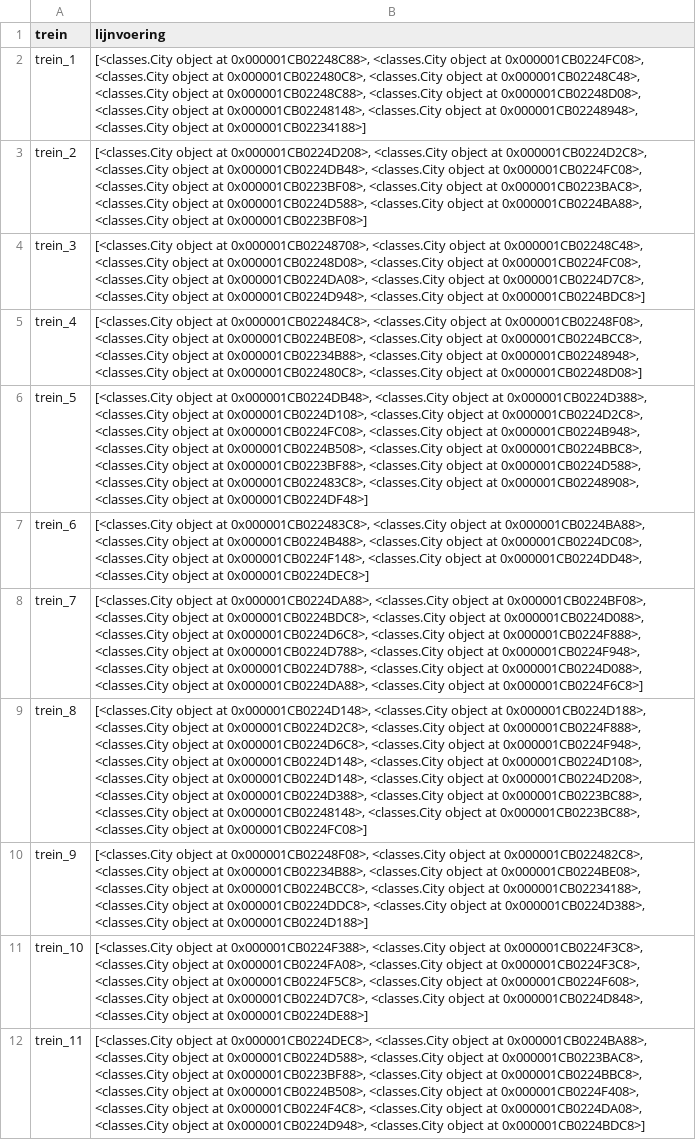
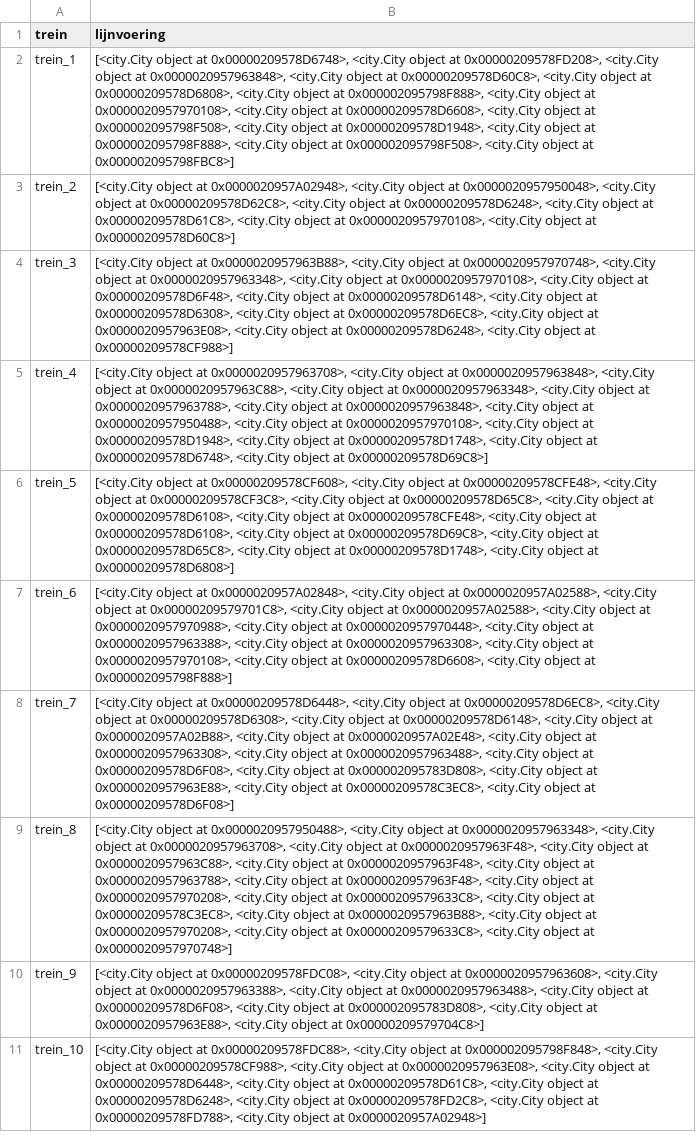
Before and after one commit to StefanvdBerg00/BetaRail, a CSV file: results/solution.csv, drawn as a sheet; the diff names each change by its address in the sheet, - before the commit and + after, or states it on an @@ line.

```diff
--- a/results/solution.csv
+++ b/results/solution.csv
-B2 (lijnvoering): [<classes.City object at 0x000001CB02248C88>, <classes.City object at 0x000001CB0224FC08>, <classes.City object at 0x000001CB022480C8>, <classes.City object at 0x000001CB02248C48>, <classes.City object at 0x000001CB02248C88>, <classes.City object at 0x000001CB02248D08>, <classes.City object at 0x000001CB02248148>, <classes.City object at 0x000001CB02248948>, <classes.City object at 0x000001CB02234188>]
+B2 (lijnvoering): [<city.City object at 0x00000209578D6748>, <city.City object at 0x00000209578FD208>, <city.City object at 0x0000020957963848>, <city.City object at 0x00000209578D60C8>, <city.City object at 0x00000209578D6808>, <city.City object at 0x000002095798F888>, <city.City object at 0x0000020957970108>, <city.City object at 0x00000209578D6608>, <city.City object at 0x000002095798F508>, <city.City object at 0x00000209578D1948>, <city.City object at 0x000002095798F888>, <city.City object at 0x000002095798F508>, <city.City object at 0x000002095798FBC8>]
-B3 (lijnvoering): [<classes.City object at 0x000001CB0224D208>, <classes.City object at 0x000001CB0224D2C8>, <classes.City object at 0x000001CB0224DB48>, <classes.City object at 0x000001CB0224FC08>, <classes.City object at 0x000001CB0223BF08>, <classes.City object at 0x000001CB0223BAC8>, <classes.City object at 0x000001CB0224D588>, <classes.City object at 0x000001CB0224BA88>, <classes.City object at 0x000001CB0223BF08>]
+B3 (lijnvoering): [<city.City object at 0x0000020957A02948>, <city.City object at 0x0000020957950048>, <city.City object at 0x00000209578D62C8>, <city.City object at 0x00000209578D6248>, <city.City object at 0x00000209578D61C8>, <city.City object at 0x0000020957970108>, <city.City object at 0x00000209578D60C8>]
-B4 (lijnvoering): [<classes.City object at 0x000001CB02248708>, <classes.City object at 0x000001CB02248C48>, <classes.City object at 0x000001CB02248D08>, <classes.City object at 0x000001CB0224FC08>, <classes.City object at 0x000001CB0224DA08>, <classes.City object at 0x000001CB0224D7C8>, <classes.City object at 0x000001CB0224D948>, <classes.City object at 0x000001CB0224BDC8>]
+B4 (lijnvoering): [<city.City object at 0x0000020957963B88>, <city.City object at 0x0000020957970748>, <city.City object at 0x0000020957963348>, <city.City object at 0x0000020957970108>, <city.City object at 0x00000209578D6F48>, <city.City object at 0x00000209578D6148>, <city.City object at 0x00000209578D6308>, <city.City object at 0x00000209578D6EC8>, <city.City object at 0x0000020957963E08>, <city.City object at 0x00000209578D6248>, <city.City object at 0x00000209578CF988>]
-B5 (lijnvoering): [<classes.City object at 0x000001CB022484C8>, <classes.City object at 0x000001CB02248F08>, <classes.City object at 0x000001CB0224BE08>, <classes.City object at 0x000001CB0224BCC8>, <classes.City object at 0x000001CB02234B88>, <classes.City object at 0x000001CB02248948>, <classes.City object at 0x000001CB022480C8>, <classes.City object at 0x000001CB02248D08>]
+B5 (lijnvoering): [<city.City object at 0x0000020957963708>, <city.City object at 0x0000020957963848>, <city.City object at 0x0000020957963C88>, <city.City object at 0x0000020957963348>, <city.City object at 0x0000020957963788>, <city.City object at 0x0000020957963848>, <city.City object at 0x0000020957950488>, <city.City object at 0x0000020957970108>, <city.City object at 0x00000209578D1948>, <city.City object at 0x00000209578D1748>, <city.City object at 0x00000209578D6748>, <city.City object at 0x00000209578D69C8>]
-B6 (lijnvoering): [<classes.City object at 0x000001CB0224DB48>, <classes.City object at 0x000001CB0224D388>, <classes.City object at 0x000001CB0224D108>, <classes.City object at 0x000001CB0224D2C8>, <classes.City object at 0x000001CB0224FC08>, <classes.City object at 0x000001CB0224B948>, <classes.City object at 0x000001CB0224B508>, <classes.City object at 0x000001CB0224BBC8>, <classes.City object at 0x000001CB0223BF88>, <classes.City object at 0x000001CB0224D588>, <classes.City object at 0x000001CB022483C8>, <classes.City object at 0x000001CB02248908>, <classes.City object at 0x000001CB0224DF48>]
+B6 (lijnvoering): [<city.City object at 0x00000209578CF608>, <city.City object at 0x00000209578CFE48>, <city.City object at 0x00000209578CF3C8>, <city.City object at 0x00000209578D65C8>, <city.City object at 0x00000209578D6108>, <city.City object at 0x00000209578CFE48>, <city.City object at 0x00000209578D6108>, <city.City object at 0x00000209578D69C8>, <city.City object at 0x00000209578D65C8>, <city.City object at 0x00000209578D1748>, <city.City object at 0x00000209578D6808>]
-B7 (lijnvoering): [<classes.City object at 0x000001CB022483C8>, <classes.City object at 0x000001CB0224BA88>, <classes.City object at 0x000001CB0224B488>, <classes.City object at 0x000001CB0224DC08>, <classes.City object at 0x000001CB0224F148>, <classes.City object at 0x000001CB0224DD48>, <classes.City object at 0x000001CB0224DEC8>]
+B7 (lijnvoering): [<city.City object at 0x0000020957A02848>, <city.City object at 0x0000020957A02588>, <city.City object at 0x00000209579701C8>, <city.City object at 0x0000020957A02588>, <city.City object at 0x0000020957970988>, <city.City object at 0x0000020957970448>, <city.City object at 0x0000020957963388>, <city.City object at 0x0000020957963308>, <city.City object at 0x0000020957970108>, <city.City object at 0x00000209578D6608>, <city.City object at 0x000002095798F888>]
-B8 (lijnvoering): [<classes.City object at 0x000001CB0224DA88>, <classes.City object at 0x000001CB0224BF08>, <classes.City object at 0x000001CB0224BDC8>, <classes.City object at 0x000001CB0224D088>, <classes.City object at 0x000001CB0224D6C8>, <classes.City object at 0x000001CB0224F888>, <classes.City object at 0x000001CB0224D788>, <classes.City object at 0x000001CB0224F948>, <classes.City object at 0x000001CB0224D788>, <classes.City object at 0x000001CB0224D088>, <classes.City object at 0x000001CB0224DA88>, <classes.City object at 0x000001CB0224F6C8>]
+B8 (lijnvoering): [<city.City object at 0x00000209578D6448>, <city.City object at 0x00000209578D6EC8>, <city.City object at 0x00000209578D6308>, <city.City object at 0x00000209578D6148>, <city.City object at 0x0000020957A02B88>, <city.City object at 0x0000020957A02E48>, <city.City object at 0x0000020957963308>, <city.City object at 0x0000020957963488>, <city.City object at 0x00000209578D6F08>, <city.City object at 0x000002095783D808>, <city.City object at 0x0000020957963E88>, <city.City object at 0x00000209578C3EC8>, <city.City object at 0x00000209578D6F08>]
-B9 (lijnvoering): [<classes.City object at 0x000001CB0224D148>, <classes.City object at 0x000001CB0224D188>, <classes.City object at 0x000001CB0224D2C8>, <classes.City object at 0x000001CB0224F888>, <classes.City object at 0x000001CB0224D6C8>, <classes.City object at 0x000001CB0224F948>, <classes.City object at 0x000001CB0224D148>, <classes.City object at 0x000001CB0224D108>, <classes.City object at 0x000001CB0224D148>, <classes.City object at 0x000001CB0224D208>, <classes.City object at 0x000001CB0224D388>, <classes.City object at 0x000001CB0223BC88>, <classes.City object at 0x000001CB02248148>, <classes.City object at 0x000001CB0223BC88>, <classes.City object at 0x000001CB0224FC08>]
+B9 (lijnvoering): [<city.City object at 0x0000020957950488>, <city.City object at 0x0000020957963348>, <city.City object at 0x0000020957963708>, <city.City object at 0x0000020957963F48>, <city.City object at 0x0000020957963C88>, <city.City object at 0x0000020957963F48>, <city.City object at 0x0000020957963788>, <city.City object at 0x0000020957963F48>, <city.City object at 0x0000020957970208>, <city.City object at 0x00000209579633C8>, <city.City object at 0x00000209578C3EC8>, <city.City object at 0x0000020957963B88>, <city.City object at 0x0000020957970208>, <city.City object at 0x00000209579633C8>, <city.City object at 0x0000020957970748>]
-B10 (lijnvoering): [<classes.City object at 0x000001CB02248F08>, <classes.City object at 0x000001CB022482C8>, <classes.City object at 0x000001CB02234B88>, <classes.City object at 0x000001CB0224BE08>, <classes.City object at 0x000001CB0224BCC8>, <classes.City object at 0x000001CB02234188>, <classes.City object at 0x000001CB0224DDC8>, <classes.City object at 0x000001CB0224D388>, <classes.City object at 0x000001CB0224D188>]
+B10 (lijnvoering): [<city.City object at 0x00000209578FDC08>, <city.City object at 0x0000020957963608>, <city.City object at 0x0000020957963388>, <city.City object at 0x0000020957963488>, <city.City object at 0x00000209578D6F08>, <city.City object at 0x000002095783D808>, <city.City object at 0x0000020957963E88>, <city.City object at 0x00000209579704C8>]
-B11 (lijnvoering): [<classes.City object at 0x000001CB0224F388>, <classes.City object at 0x000001CB0224F3C8>, <classes.City object at 0x000001CB0224FA08>, <classes.City object at 0x000001CB0224F3C8>, <classes.City object at 0x000001CB0224F5C8>, <classes.City object at 0x000001CB0224F608>, <classes.City object at 0x000001CB0224D7C8>, <classes.City object at 0x000001CB0224D848>, <classes.City object at 0x000001CB0224DE88>]
+B11 (lijnvoering): [<city.City object at 0x00000209578FDC88>, <city.City object at 0x000002095798F848>, <city.City object at 0x00000209578CF988>, <city.City object at 0x0000020957963E08>, <city.City object at 0x00000209578D6448>, <city.City object at 0x00000209578D61C8>, <city.City object at 0x00000209578D6248>, <city.City object at 0x00000209578FD2C8>, <city.City object at 0x00000209578FD788>, <city.City object at 0x0000020957A02948>]
-row 12: trein_11 | [<classes.City object at 0x000001CB0224DEC8>, <classes.City object at 0x000001CB0224BA88>, <classes.City object at 0x000001CB0224D588>, <classes.City object at 0x000001CB0223BAC8>, <classes.City object at 0x000001CB0223BF88>, <classes.City object at 0x000001CB0224BBC8>, <classes.City object at 0x000001CB0224B508>, <classes.City object at 0x000001CB0224F408>, <classes.City object at 0x000001CB0224F4C8>, <classes.City object at 0x000001CB0224DA08>, <classes.City object at 0x000001CB0224D948>, <classes.City object at 0x000001CB0224BDC8>]
```
Also changed, not shown: 12 other files.
